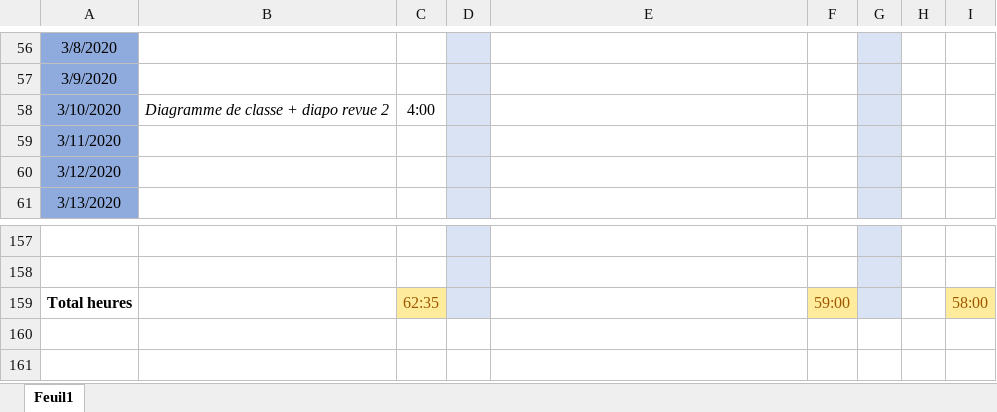
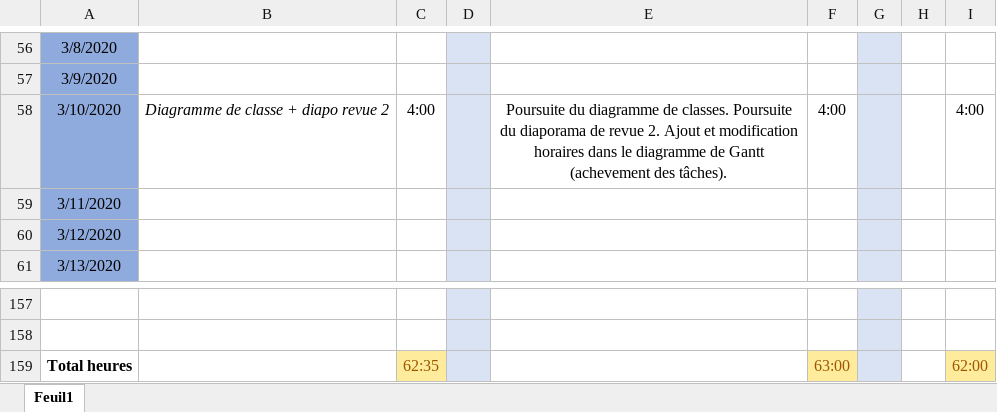
Before and after one commit to GuiguiMvn/Systeme-Escape-Game-Telethon, an Excel workbook: Commun/Journal d'activités.xlsx, sheet Feuil1, drawn as a sheet; only a part is shown, gaps mark what is left out; values as stored, in another font and other column widths than the file's, no borders; the diff names each change by its address in the sheet, - before the commit and + after, or states it on an @@ line.

Commit message:
Mise à jour du journal d'activités (non réalisé hier).

```diff
--- a/Commun/Journal d'activités.xlsx (sheet Feuil1)
+++ b/Commun/Journal d'activités.xlsx (sheet Feuil1)
-E58: (empty)
+E58: Poursuite du diagramme de classes. Poursuite du diaporama de revue 2. Ajout et modification horaires dans le diagramme de Gantt (achevement des tâches).
-F58: (empty)
+F58: 4:00
-I58: (empty)
+I58: 4:00
-F159: 59:00
+F159: 63:00
-I159: 58:00
+I159: 62:00
```
